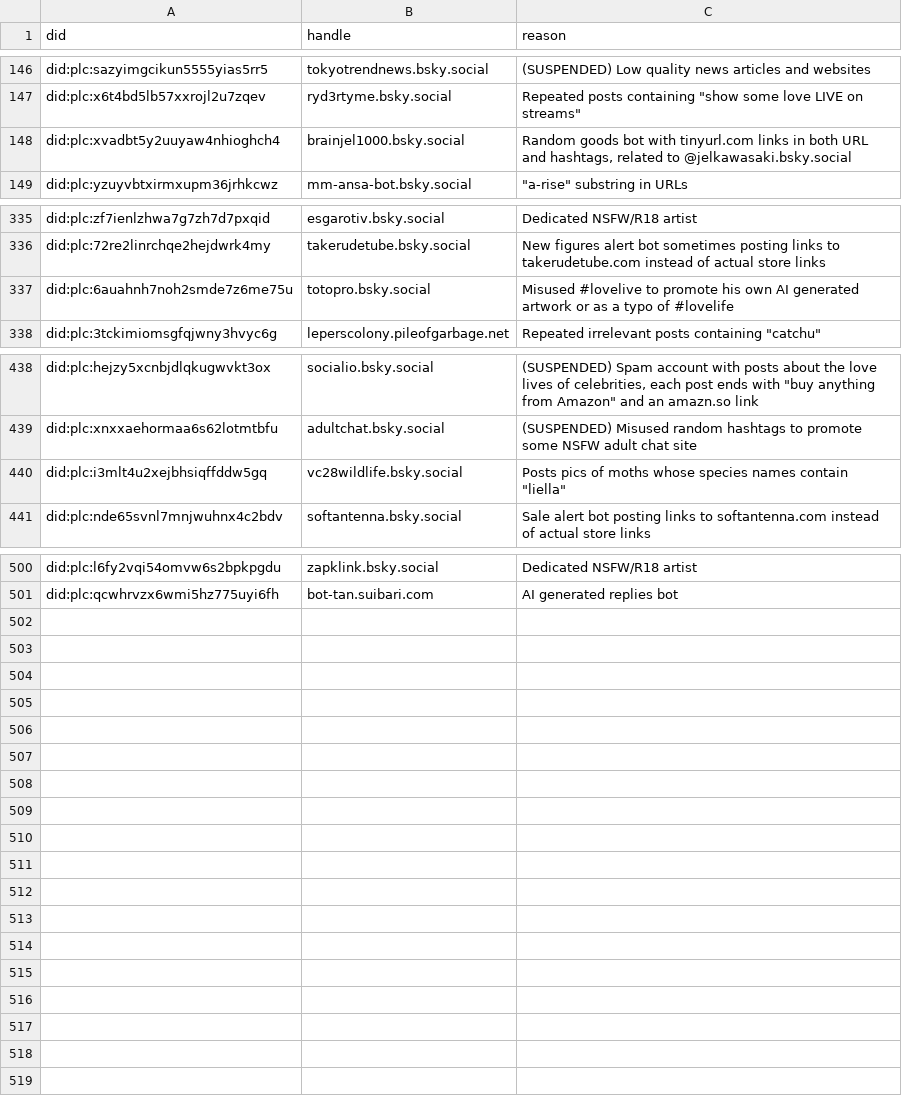
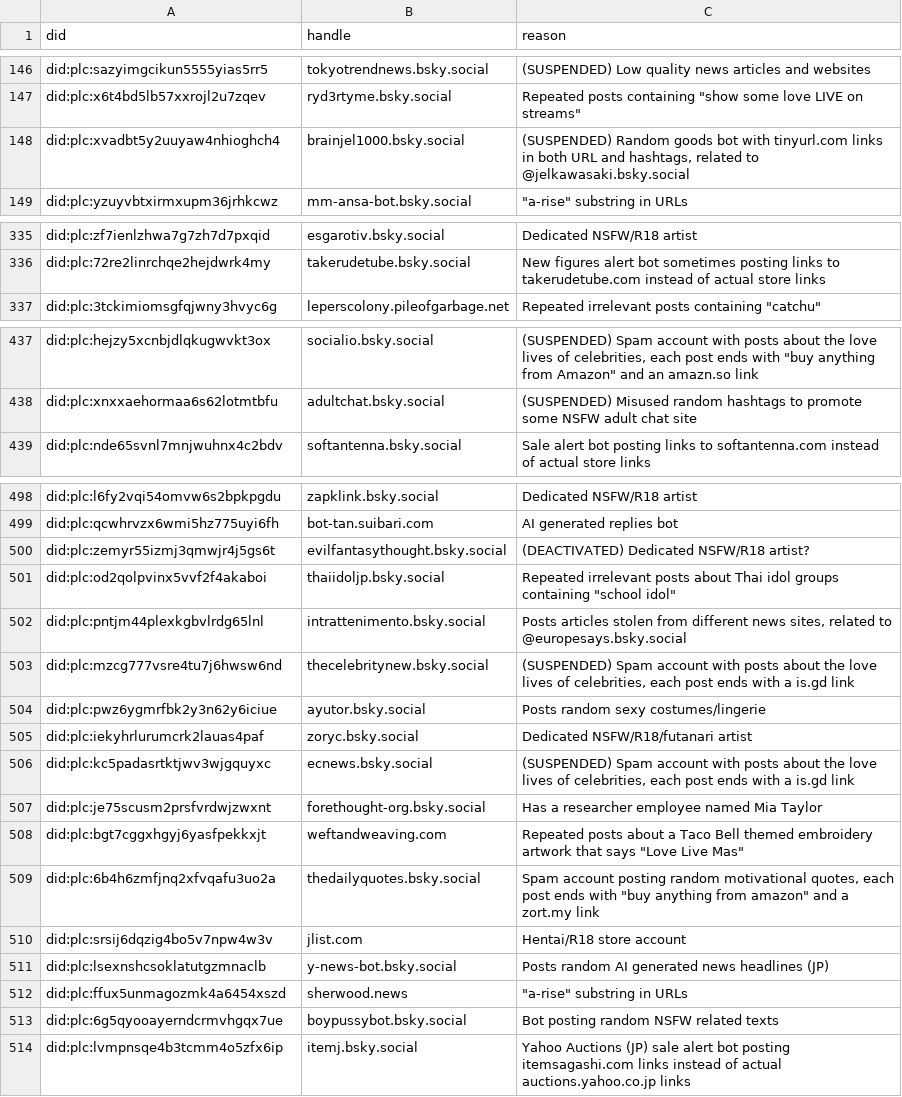
Before and after one commit to p1timmy/bsky-feeds, a CSV file: lists/lovelive_ignore_users.csv, drawn as a sheet; only a part is shown, gaps mark what is left out; the diff covers the shown part only.

Commit message:
Update LoveLive! feed user lists
- Mark accounts as suspended/deactivated in ignore list
- Remove some deleted accounts from ignore list
- Update a user handle
- Add users added to either list in the past 2 weeks

```diff
--- a/lists/lovelive_ignore_users.csv
+++ b/lists/lovelive_ignore_users.csv
@@ -147,3 +147,3 @@ did:plc:sazyimgcikun5555yias5rr5,tokyotrendnews.bsky.social,"(SUSPENDED) Low qua
 did:plc:x6t4bd5lb57xxrojl2u7zqev,ryd3rtyme.bsky.social,"Repeated posts containing ""show some love LIVE on streams"""
-did:plc:xvadbt5y2uuyaw4nhioghch4,brainjel1000.bsky.social,"Random goods bot with tinyurl.com links in both URL and hashtags, related to @jelkawasaki.bsky.social"
+did:plc:xvadbt5y2uuyaw4nhioghch4,brainjel1000.bsky.social,"(SUSPENDED) Random goods bot with tinyurl.com links in both URL and hashtags, related to @jelkawasaki.bsky.social"
 did:plc:yzuyvbtxirmxupm36jrhkcwz,mm-ansa-bot.bsky.social,"""a-rise"" substring in URLs"
@@ -336,3 +336,2 @@ did:plc:zf7ienlzhwa7g7zh7d7pxqid,esgarotiv.bsky.social,"Dedicated NSFW/R18 artis
 did:plc:72re2linrchqe2hejdwrk4my,takerudetube.bsky.social,"New figures alert bot sometimes posting links to takerudetube.com instead of actual store links"
-did:plc:6auahnh7noh2smde7z6me75u,totopro.bsky.social,"Misused #lovelive to promote his own AI generated artwork or as a typo of #lovelife"
 did:plc:3tckimiomsgfqjwny3hvyc6g,leperscolony.pileofgarbage.net,"Repeated irrelevant posts containing ""catchu"""
@@ -439,3 +438,2 @@ did:plc:hejzy5xcnbjdlqkugwvkt3ox,socialio.bsky.social,"(SUSPENDED) Spam account
 did:plc:xnxxaehormaa6s62lotmtbfu,adultchat.bsky.social,"(SUSPENDED) Misused random hashtags to promote some NSFW adult chat site"
-did:plc:i3mlt4u2xejbhsiqffddw5gq,vc28wildlife.bsky.social,"Posts pics of moths whose species names contain ""liella"""
 did:plc:nde65svnl7mnjwuhnx4c2bdv,softantenna.bsky.social,"Sale alert bot posting links to softantenna.com instead of actual store links"
@@ -501 +499,16 @@ did:plc:l6fy2vqi54omvw6s2bpkpgdu,zapklink.bsky.social,"Dedicated NSFW/R18 artist
 did:plc:qcwhrvzx6wmi5hz775uyi6fh,bot-tan.suibari.com,"AI generated replies bot"
+did:plc:zemyr55izmj3qmwjr4j5gs6t,evilfantasythought.bsky.social,"(DEACTIVATED) Dedicated NSFW/R18 artist?"
+did:plc:od2qolpvinx5vvf2f4akaboi,thaiidoljp.bsky.social,"Repeated irrelevant posts about Thai idol groups containing ""school idol"""
+did:plc:pntjm44plexkgbvlrdg65lnl,intrattenimento.bsky.social,"Posts articles stolen from different news sites, related to @europesays.bsky.social"
+did:plc:mzcg777vsre4tu7j6hwsw6nd,thecelebritynew.bsky.social,"(SUSPENDED) Spam account with posts about the love lives of celebrities, each post ends with a is.gd link"
+did:plc:pwz6ygmrfbk2y3n62y6iciue,ayutor.bsky.social,"Posts random sexy costumes/lingerie"
+did:plc:iekyhrlurumcrk2lauas4paf,zoryc.bsky.social,"Dedicated NSFW/R18/futanari artist"
+did:plc:kc5padasrtktjwv3wjgquyxc,ecnews.bsky.social,"(SUSPENDED) Spam account with posts about the love lives of celebrities, each post ends with a is.gd link"
+did:plc:je75scusm2prsfvrdwjzwxnt,forethought-org.bsky.social,"Has a researcher employee named Mia Taylor"
+did:plc:bgt7cggxhgyj6yasfpekkxjt,weftandweaving.com,"Repeated posts about a Taco Bell themed embroidery artwork that says ""Love Live Mas"""
+did:plc:6b4h6zmfjnq2xfvqafu3uo2a,thedailyquotes.bsky.social,"Spam account posting random motivational quotes, each post ends with ""buy anything from amazon"" and a zort.my link"
+did:plc:srsij6dqzig4bo5v7npw4w3v,jlist.com,"Hentai/R18 store account"
+did:plc:lsexnshcsoklatutgzmnaclb,y-news-bot.bsky.social,"Posts random AI generated news headlines (JP)"
+did:plc:ffux5unmagozmk4a6454xszd,sherwood.news,"""a-rise"" substring in URLs"
+did:plc:6g5qyooayerndcrmvhgqx7ue,boypussybot.bsky.social,"Bot posting random NSFW related texts"
+did:plc:lvmpnsqe4b3tcmm4o5zfx6ip,itemj.bsky.social,"Yahoo Auctions (JP) sale alert bot posting itemsagashi.com links instead of actual auctions.yahoo.co.jp links"
```
Also changed, not shown: 4 edited cells elsewhere in this file, lists/lovelive_users.csv.
